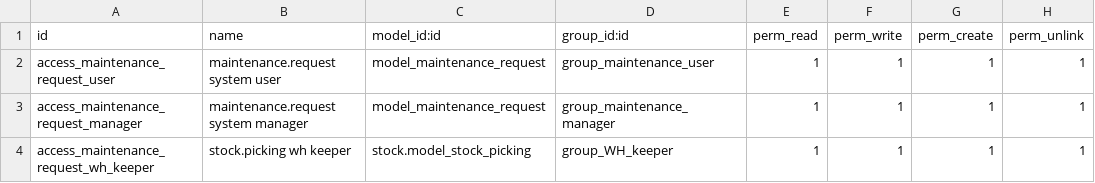
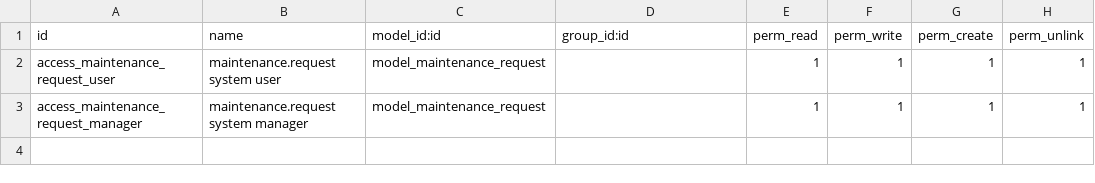
Before and after one commit to sbm20202020/-OO-STORE-1-inetwork_solution, a CSV file: maintenance_custom/security/ir.model.access.csv, drawn as a sheet.

```diff
--- a/maintenance_custom/security/ir.model.access.csv
+++ b/maintenance_custom/security/ir.model.access.csv
@@ -1,4 +1,3 @@
 id,name,model_id:id,group_id:id,perm_read,perm_write,perm_create,perm_unlink
-access_maintenance_request_user,maintenance.request system user,model_maintenance_request,group_maintenance_user,1,1,1,1
-access_maintenance_request_manager,maintenance.request system manager,model_maintenance_request,group_maintenance_manager,1,1,1,1
-access_maintenance_request_wh_keeper,stock.picking wh keeper,stock.model_stock_picking,group_WH_keeper,1,1,1,1
+access_maintenance_request_user,maintenance.request system user,model_maintenance_request,,1,1,1,1
+access_maintenance_request_manager,maintenance.request system manager,model_maintenance_request,,1,1,1,1
```
Also changed, not shown: 9 other files.
